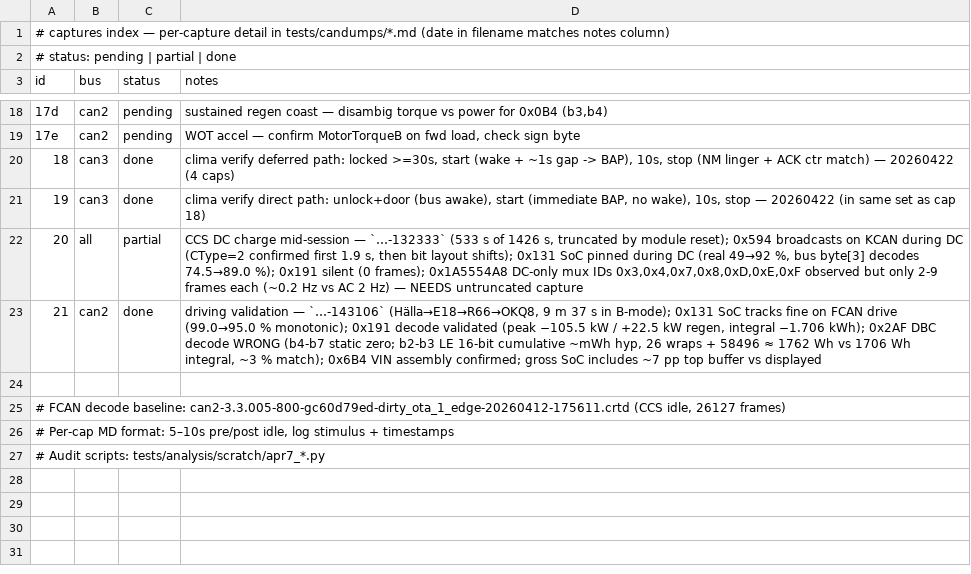
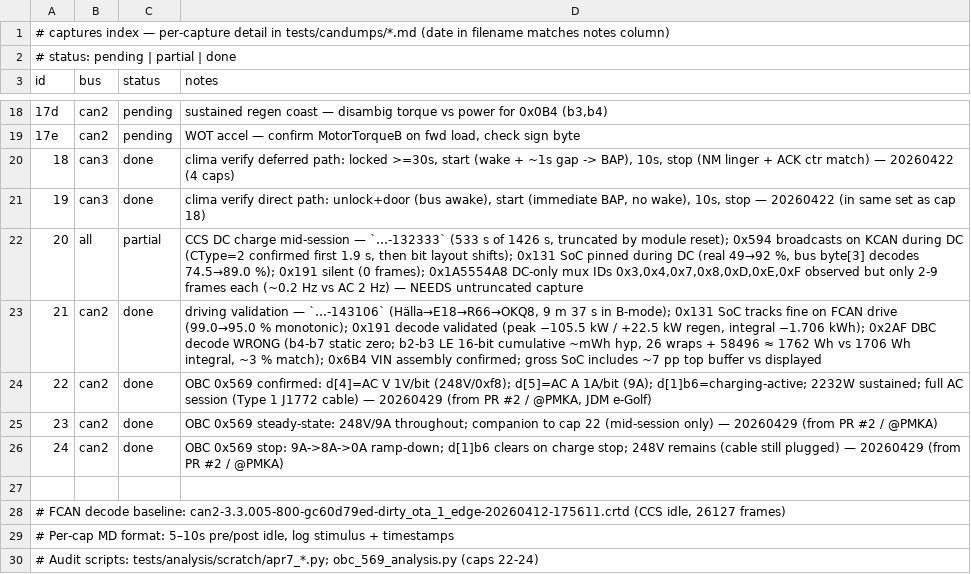
Before and after one commit to openvehicles/Open-Vehicle-Monitoring-System-3, a TSV file: vehicle/OVMS.V3/components/vehicle_vwegolf/docs/captures.tsv, drawn as a sheet; only a part is shown, gaps mark what is left out; addresses are those after the commit; the diff names each change by its address in the sheet, - before the commit and + after, or states it on an @@ line.

Commit message:
fix(vwegolf): decode AC voltage/current from 0x569 OBC frame
0x569 OBC_AcInlet is broadcast by the OBC on FCAN (~2 Hz, bridged to KCAN
via J533). Decode v.c.voltage and v.c.current from its payload:
  d[4]: AC line voltage, 1 V/bit (248 V = 0xf8 observed in NZ)
  d[5]: AC charge current, 1 A/bit (0-9 A observed)
  d[1] bit 6: charging-active flag (0x40 while OBC draws current)

v.c.power is derived from the two. The previous v.c.voltage placeholder
sourced from 0x0594 is removed.

Verified across 3 FCAN captures on 20260429 (caps 22-24, renumbered from
20-22 on cherry-pick — caps 20/21 already taken on vwegolf):
  248 V x 9 A = 2232 W AC; consistent with expected OBC power delivery.
Captured on JDM e-Golf (Type 1 J1772 AC inlet under front badge, CHAdeMO DC
in fuel filler). EU Type 2 scaling independently verified on EU car against
all-dc583be4a-…-132333 KCAN3 capture (248 V / 9 A payload match).

Add test_ac_inlet_0x569() covering charging, idle, driving, and stop-transition
scenarios. Add OBC_AcInlet (0x569) to vwegolf.dbc with AcLineVoltage,
AcChargeCurrent, AcChargeActive signals and CM_ comments. Add capture notes
(caps 22-24) and captures.tsv index entries.

Cherry-picked from PR #2 (25187d53970a32b3d14e9db4c1a0cff825a14181).

```diff
--- a/vehicle/OVMS.V3/components/vehicle_vwegolf/docs/captures.tsv
+++ b/vehicle/OVMS.V3/components/vehicle_vwegolf/docs/captures.tsv
+row 24: 22 | can2 | done | OBC 0x569 confirmed: d[4]=AC V 1V/bit (248V/0xf8); d[5]=AC A 1A/bit (9A); d[1]b6=charging-active; 2232W sustained; full AC session (Type 1 J1772 cable) — 20260429 (from PR #2 / @PMKA, JDM e-Golf)
+row 25: 23 | can2 | done | OBC 0x569 steady-state: 248V/9A throughout; companion to cap 22 (mid-session only) — 20260429 (from PR #2 / @PMKA)
+row 26: 24 | can2 | done | OBC 0x569 stop: 9A->8A->0A ramp-down; d[1]b6 clears on charge stop; 248V remains (cable still plugged) — 20260429 (from PR #2 / @PMKA)
@@ column A (id) renumbered from row 30 down @@
```
Also changed, not shown: 6 other files.
